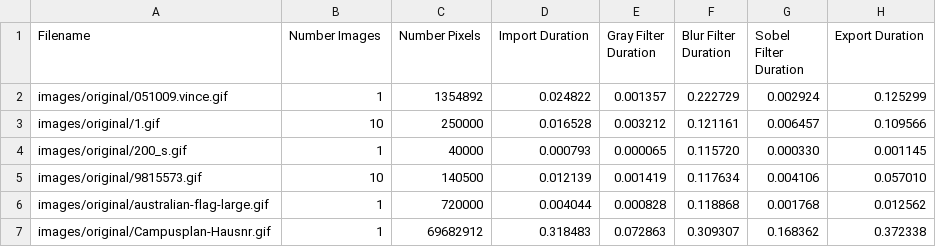
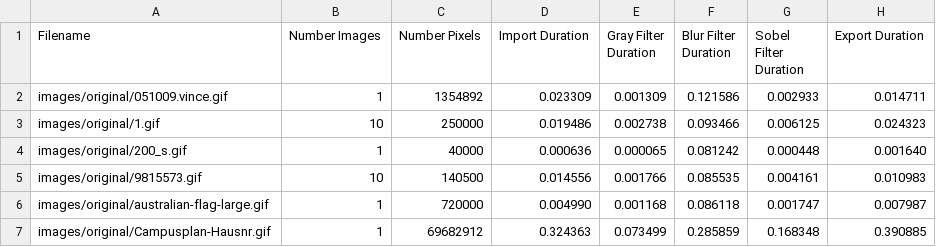
Before and after one commit to JohnnyVenturas/ParallelComputing, a CSV file: durations_para_GPU.csv, drawn as a sheet; only a part is shown; the diff covers the shown part only.

Commit message:
Tried to parallelize store_pixels with GPU. The output doesn't match.

```diff
--- a/durations_para_GPU.csv
+++ b/durations_para_GPU.csv
@@ -1,7 +1,7 @@
 Filename,Number Images,Number Pixels,Import Duration,Gray Filter Duration,Blur Filter Duration,Sobel Filter Duration,Export Duration
-images/original/051009.vince.gif, 1, 1354892, 0.024822,0.001357,0.222729,0.002924,0.125299
-images/original/1.gif, 10, 250000, 0.016528,0.003212,0.121161,0.006457,0.109566
-images/original/200_s.gif, 1, 40000, 0.000793,0.000065,0.115720,0.000330,0.001145
-images/original/9815573.gif, 10, 140500, 0.012139,0.001419,0.117634,0.004106,0.057010
-images/original/australian-flag-large.gif, 1, 720000, 0.004044,0.000828,0.118868,0.001768,0.012562
-images/original/Campusplan-Hausnr.gif, 1, 69682912, 0.318483,0.072863,0.309307,0.168362,0.372338
+images/original/051009.vince.gif, 1, 1354892, 0.023309,0.001309,0.121586,0.002933,0.014711
+images/original/1.gif, 10, 250000, 0.019486,0.002738,0.093466,0.006125,0.024323
+images/original/200_s.gif, 1, 40000, 0.000636,0.000065,0.081242,0.000448,0.001640
+images/original/9815573.gif, 10, 140500, 0.014556,0.001766,0.085535,0.004161,0.010983
+images/original/australian-flag-large.gif, 1, 720000, 0.004990,0.001168,0.086118,0.001747,0.007987
+images/original/Campusplan-Hausnr.gif, 1, 69682912, 0.324363,0.073499,0.285859,0.168348,0.390885
```
Also changed, not shown: 44 edited cells elsewhere in this file, 14 other files.
